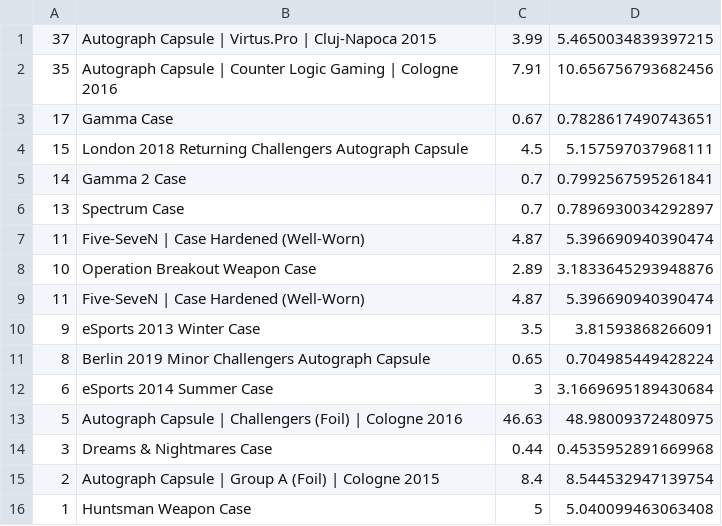
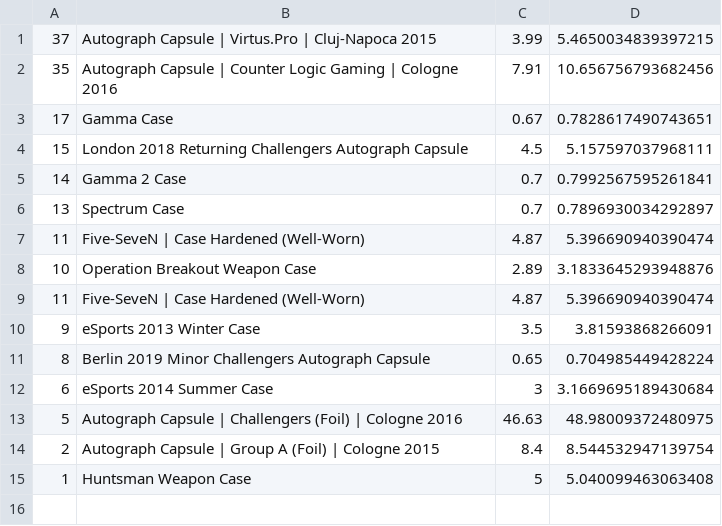
Before and after one commit to AUTACE/Trade_Data, a CSV file: sb_Best_Profit.csv, drawn as a sheet; the diff names each change by its address in the sheet, - before the commit and + after, or states it on an @@ line.

Commit message:
Uploaded via octonode

```diff
--- a/sb_Best_Profit.csv
+++ b/sb_Best_Profit.csv
-row 14: 3 | Dreams & Nightmares Case | 0.44 | 0.4535952891669968
```
